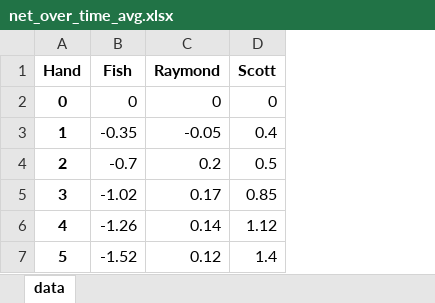
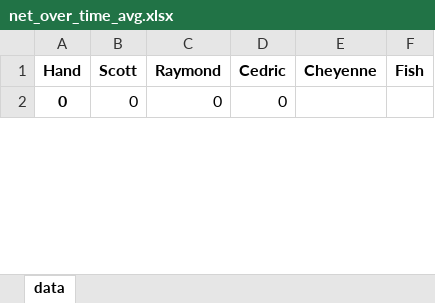
Before and after one commit to ibnerd007/Poker-Stats, an Excel workbook: Outputs/net_over_time_avg.xlsx, sheet data, drawn as a sheet; only a part is shown; values as stored, in another font and other column widths than the file's, no borders; charts and pictures not drawn; removed rows and columns are numbered as before the commit, all else as after; the diff covers the shown part only; the diff names each change by its address in the sheet, - before the commit and + after, or states it on an @@ line.

```diff
--- a/Outputs/net_over_time_avg.xlsx (sheet data)
+++ b/Outputs/net_over_time_avg.xlsx (sheet data)
-column B (Fish), row 2: 0
+column B (Scott), row 2: 0
-column D (Scott), row 2: 0
+column D (Cedric), row 2: 0
+column E (Cheyenne), empty
+column F (Fish), empty
-row 3: 1 | -0.35 | -0.05 | 0.4
-row 4: 2 | -0.7 | 0.2 | 0.5
-row 5: 3 | -1.02 | 0.17 | 0.85
-row 6: 4 | -1.26 | 0.14 | 1.12
-row 7: 5 | -1.52 | 0.12 | 1.4
```
Also changed, not shown: other rows of this sheet, charts or pictures, Outputs/net_over_time_raw.xlsx, Outputs/stacks_over_time_avg.xlsx, 10 other files.
